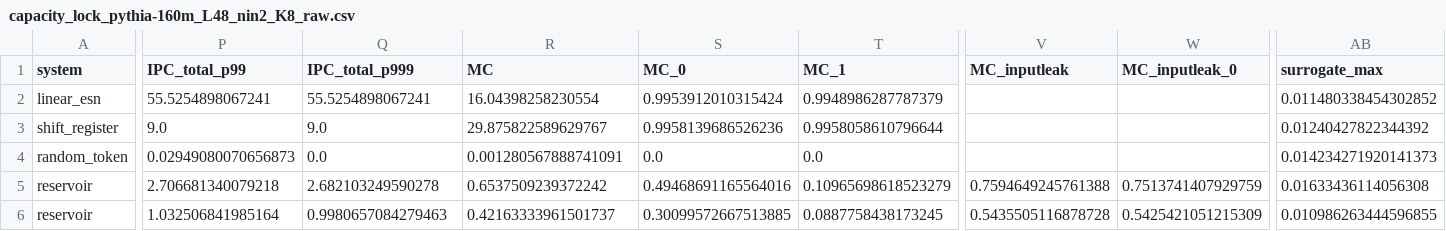
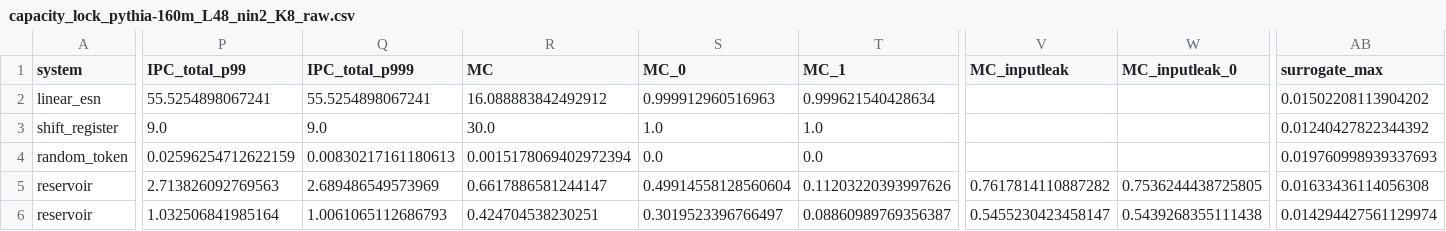
Before and after one commit to aetherwing-io/game-of-life, a CSV file: results/capacity_lock_pythia-160m_L48_nin2_K8_raw.csv, drawn as a sheet; only a part is shown, gaps mark what is left out; the diff covers the shown part only; the diff names each change by its address in the sheet, - before the commit and + after, or states it on an @@ line.

```diff
--- a/results/capacity_lock_pythia-160m_L48_nin2_K8_raw.csv
+++ b/results/capacity_lock_pythia-160m_L48_nin2_K8_raw.csv
-R2 (MC): 16.04398258230554
+R2 (MC): 16.088883842492912
-S2 (MC_0): 0.9953912010315424
+S2 (MC_0): 0.999912960516963
-T2 (MC_1): 0.9948986287787379
+T2 (MC_1): 0.999621540428634
-AB2 (surrogate_max): 0.011480338454302852
+AB2 (surrogate_max): 0.01502208113904202
-R3 (MC): 29.875822589629767
+R3 (MC): 30.0
-S3 (MC_0): 0.9958139686526236
+S3 (MC_0): 1.0
-T3 (MC_1): 0.9958058610796644
+T3 (MC_1): 1.0
-P4 (IPC_total_p99): 0.02949080070656873
+P4 (IPC_total_p99): 0.02596254712622159
-Q4 (IPC_total_p999): 0.0
+Q4 (IPC_total_p999): 0.00830217161180613
-R4 (MC): 0.001280567888741091
+R4 (MC): 0.0015178069402972394
-AB4 (surrogate_max): 0.014234271920141373
+AB4 (surrogate_max): 0.019760998939337693
-P5 (IPC_total_p99): 2.706681340079218
+P5 (IPC_total_p99): 2.713826092769563
-Q5 (IPC_total_p999): 2.682103249590278
+Q5 (IPC_total_p999): 2.689486549573969
-R5 (MC): 0.6537509239372242
+R5 (MC): 0.6617886581244147
-S5 (MC_0): 0.49468691165564016
+S5 (MC_0): 0.49914558128560604
-T5 (MC_1): 0.10965698618523279
+T5 (MC_1): 0.11203220393997626
-V5 (MC_inputleak): 0.7594649245761388
+V5 (MC_inputleak): 0.7617814110887282
-W5 (MC_inputleak_0): 0.7513741407929759
+W5 (MC_inputleak_0): 0.7536244438725805
-Q6 (IPC_total_p999): 0.9980657084279463
+Q6 (IPC_total_p999): 1.0061065112686793
-R6 (MC): 0.42163333961501737
+R6 (MC): 0.424704538230251
-S6 (MC_0): 0.30099572667513885
+S6 (MC_0): 0.3019523396766497
-T6 (MC_1): 0.0887758438173245
+T6 (MC_1): 0.08860989769356387
-V6 (MC_inputleak): 0.5435505116878728
+V6 (MC_inputleak): 0.5455230423458147
-W6 (MC_inputleak_0): 0.5425421051215309
+W6 (MC_inputleak_0): 0.5439268355111438
-AB6 (surrogate_max): 0.010986263444596855
+AB6 (surrogate_max): 0.014294427561129974
```
Also changed, not shown: 119 edited cells elsewhere in this file, results/capacity_lock_pythia-160m_L48_nin2_K8_configs.csv, results/capacity_lock_pythia-160m_L48_nin2_K8_summary.csv, 5 other files.
